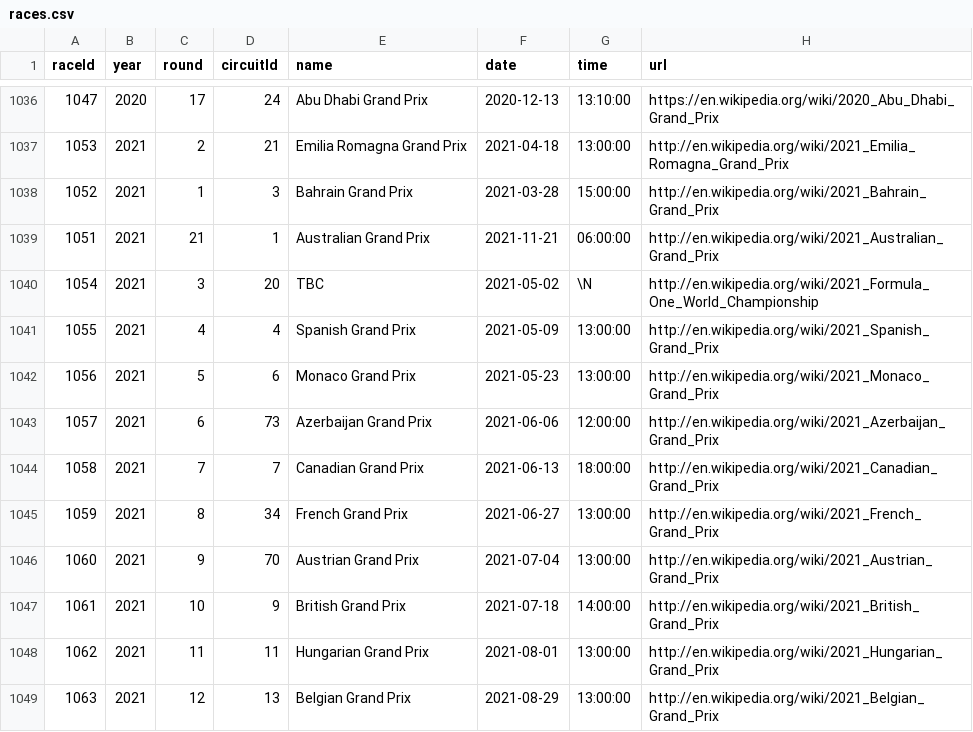
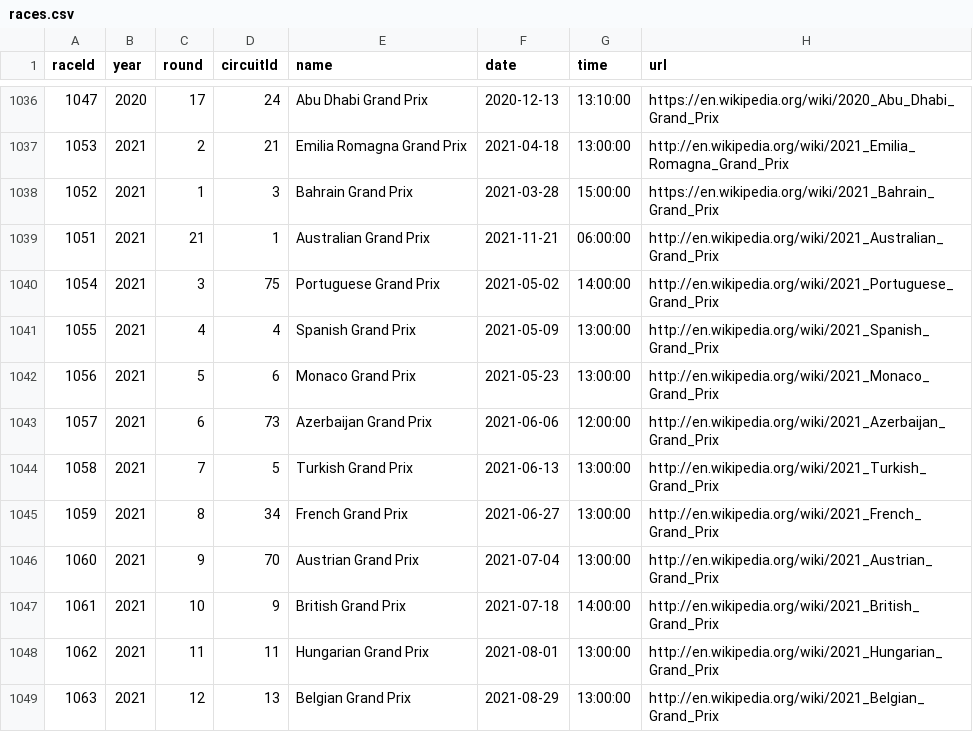
Before and after one commit to Maaarius/f1-predictions, a CSV file: data/races.csv, drawn as a sheet; only a part is shown, gaps mark what is left out.

```diff
--- a/data/races.csv
+++ b/data/races.csv
@@ -1037,5 +1037,5 @@ raceId,year,round,circuitId,name,date,time,url
 1053,2021,2,21,"Emilia Romagna Grand Prix","2021-04-18","13:00:00","http://en.wikipedia.org/wiki/2021_Emilia_Romagna_Grand_Prix"
-1052,2021,1,3,"Bahrain Grand Prix","2021-03-28","15:00:00","http://en.wikipedia.org/wiki/2021_Bahrain_Grand_Prix"
+1052,2021,1,3,"Bahrain Grand Prix","2021-03-28","15:00:00","https://en.wikipedia.org/wiki/2021_Bahrain_Grand_Prix"
 1051,2021,21,1,"Australian Grand Prix","2021-11-21","06:00:00","http://en.wikipedia.org/wiki/2021_Australian_Grand_Prix"
-1054,2021,3,20,"TBC","2021-05-02",\N,"http://en.wikipedia.org/wiki/2021_Formula_One_World_Championship"
+1054,2021,3,75,"Portuguese Grand Prix","2021-05-02","14:00:00","http://en.wikipedia.org/wiki/2021_Portuguese_Grand_Prix"
 1055,2021,4,4,"Spanish Grand Prix","2021-05-09","13:00:00","http://en.wikipedia.org/wiki/2021_Spanish_Grand_Prix"
@@ -1043,3 +1043,3 @@ raceId,year,round,circuitId,name,date,time,url
 1057,2021,6,73,"Azerbaijan Grand Prix","2021-06-06","12:00:00","http://en.wikipedia.org/wiki/2021_Azerbaijan_Grand_Prix"
-1058,2021,7,7,"Canadian Grand Prix","2021-06-13","18:00:00","http://en.wikipedia.org/wiki/2021_Canadian_Grand_Prix"
+1058,2021,7,5,"Turkish Grand Prix","2021-06-13","13:00:00","http://en.wikipedia.org/wiki/2021_Turkish_Grand_Prix"
 1059,2021,8,34,"French Grand Prix","2021-06-27","13:00:00","http://en.wikipedia.org/wiki/2021_French_Grand_Prix"
```
Also changed, not shown: data/constructor_results.csv, data/constructor_standings.csv, 8 other files.
